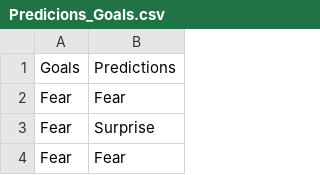
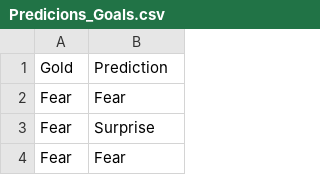
Before and after one commit to rakib181/MachineLearningNLP, a CSV file: Predicions_Goals.csv, drawn as a sheet; only a part is shown; removed rows and columns are numbered as before the commit, all else as after; the diff names each change by its address in the sheet, - before the commit and + after, or states it on an @@ line.

Commit message:
Add header row to Predicions_Goals.csv

```diff
--- a/Predicions_Goals.csv
+++ b/Predicions_Goals.csv
-row 1: Goals | Predictions
+row 1: Gold | Prediction
```
